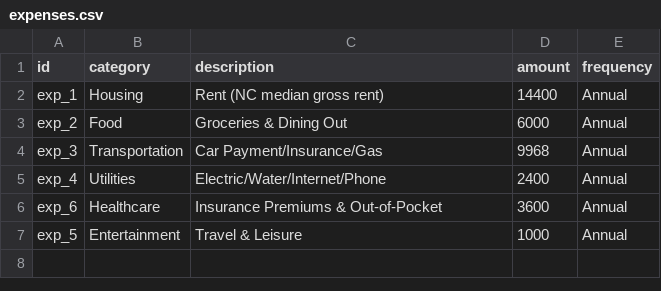
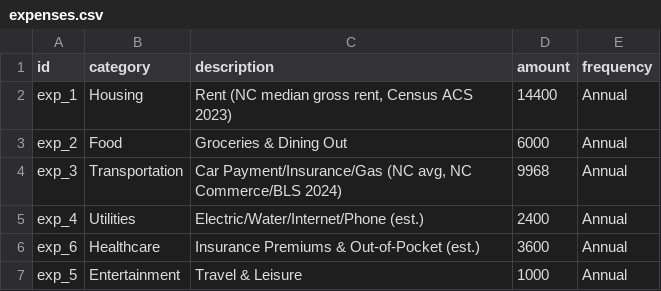
Before and after one commit to chaseltb/financial-planning, a CSV file: planner/data/expenses.csv, drawn as a sheet.

Commit message:
Add citations for NC median defaults and rename Baseline scenario label
Displays "NC Median 2024 (Baseline)" everywhere the Baseline scenario
shows up in the UI (header dropdown, Scenario Manager, comparison
chart/table), instead of the unlabeled "Baseline". Adds a collapsible
sources panel on the Personal page citing where each default figure
comes from (Census ACS, Fidelity, Experian, etc.), flags which figures
are estimates rather than cited data, and adds a note on the Business
page clarifying its $10k side-hustle numbers are an example assumption,
not sourced data. Data file descriptions now carry inline source notes
too.

```diff
--- a/planner/data/expenses.csv
+++ b/planner/data/expenses.csv
@@ -1,7 +1,7 @@
 id,category,description,amount,frequency
-exp_1,Housing,Rent (NC median gross rent),14400,Annual
+exp_1,Housing,"Rent (NC median gross rent, Census ACS 2023)",14400,Annual
 exp_2,Food,Groceries & Dining Out,6000,Annual
-exp_3,Transportation,Car Payment/Insurance/Gas,9968,Annual
-exp_4,Utilities,Electric/Water/Internet/Phone,2400,Annual
-exp_6,Healthcare,Insurance Premiums & Out-of-Pocket,3600,Annual
+exp_3,Transportation,"Car Payment/Insurance/Gas (NC avg, NC Commerce/BLS 2024)",9968,Annual
+exp_4,Utilities,Electric/Water/Internet/Phone (est.),2400,Annual
+exp_6,Healthcare,Insurance Premiums & Out-of-Pocket (est.),3600,Annual
 exp_5,Entertainment,Travel & Leisure,1000,Annual
```
Also changed, not shown: planner/data/assets.csv, planner/data/income.csv, 9 other files.
